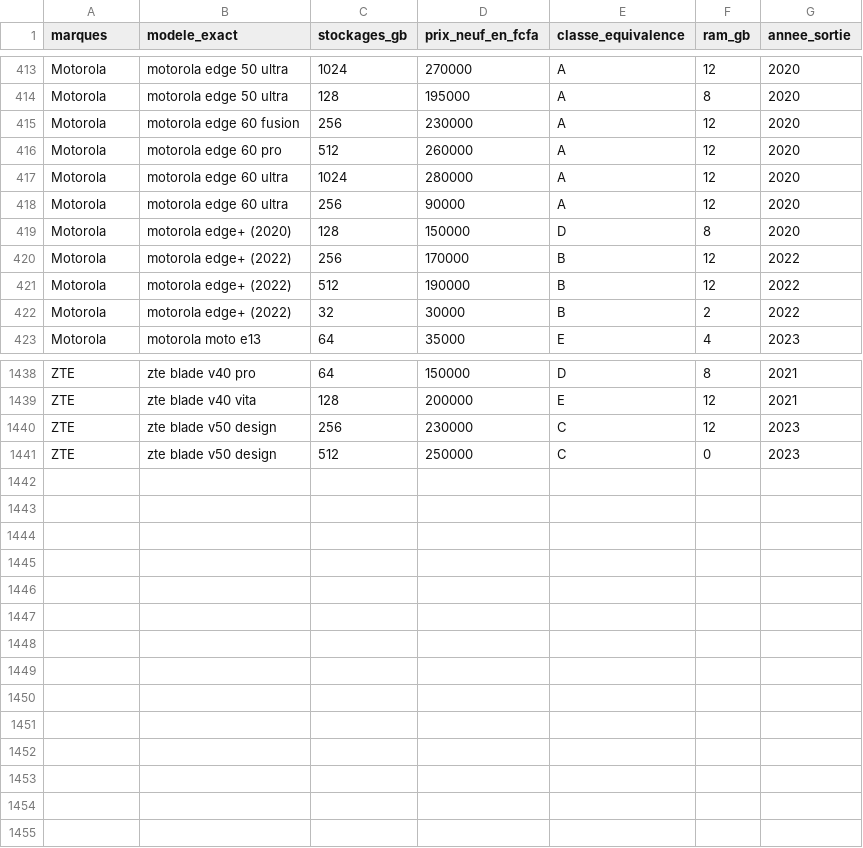
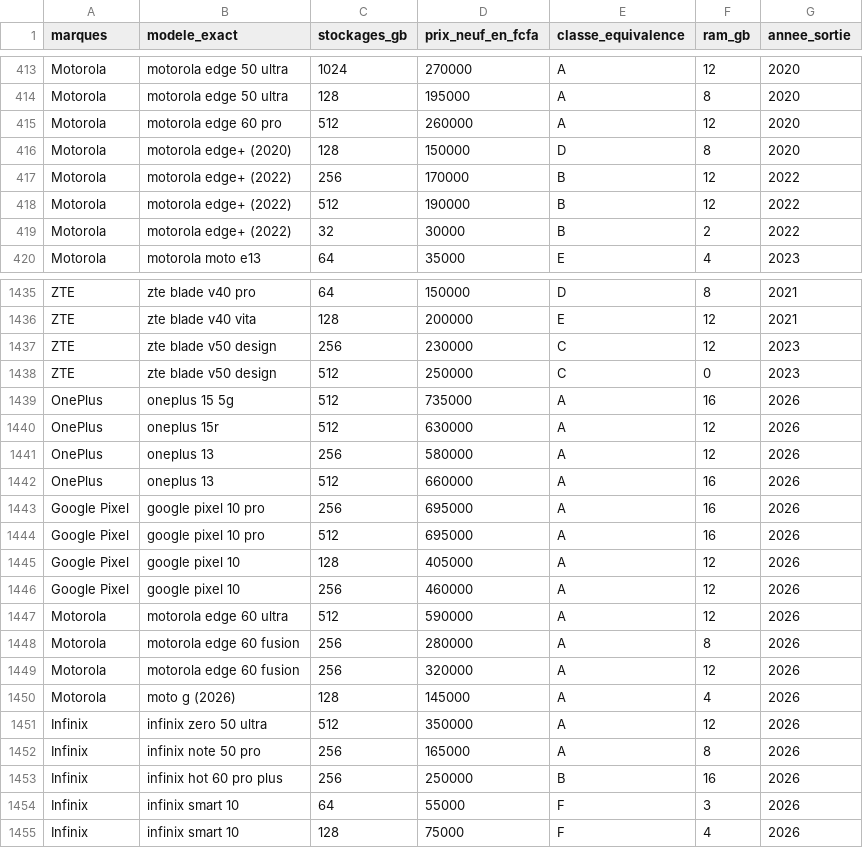
Before and after one commit to bougoune-e/TEKH, a CSV file: data/catalog/tab_cleaned.csv, drawn as a sheet; only a part is shown, gaps mark what is left out; removed rows and columns are numbered as before the commit, all else as after; the diff names each change by its address in the sheet, - before the commit and + after, or states it on an @@ line.

```diff
--- a/data/catalog/tab_cleaned.csv
+++ b/data/catalog/tab_cleaned.csv
-row 415: Motorola | motorola edge 60 fusion | 256 | 230000 | A | 12 | 2020
-row 417: Motorola | motorola edge 60 ultra | 1024 | 280000 | A | 12 | 2020
-row 418: Motorola | motorola edge 60 ultra | 256 | 90000 | A | 12 | 2020
+row 1439: OnePlus | oneplus 15 5g | 512 | 735000 | A | 16 | 2026
+row 1440: OnePlus | oneplus 15r | 512 | 630000 | A | 12 | 2026
+row 1441: OnePlus | oneplus 13 | 256 | 580000 | A | 12 | 2026
+row 1442: OnePlus | oneplus 13 | 512 | 660000 | A | 16 | 2026
+row 1443: Google Pixel | google pixel 10 pro | 256 | 695000 | A | 16 | 2026
+row 1444: Google Pixel | google pixel 10 pro | 512 | 695000 | A | 16 | 2026
+row 1445: Google Pixel | google pixel 10 | 128 | 405000 | A | 12 | 2026
+row 1446: Google Pixel | google pixel 10 | 256 | 460000 | A | 12 | 2026
+row 1447: Motorola | motorola edge 60 ultra | 512 | 590000 | A | 12 | 2026
+row 1448: Motorola | motorola edge 60 fusion | 256 | 280000 | A | 8 | 2026
+row 1449: Motorola | motorola edge 60 fusion | 256 | 320000 | A | 12 | 2026
+row 1450: Motorola | moto g (2026) | 128 | 145000 | A | 4 | 2026
+row 1451: Infinix | infinix zero 50 ultra | 512 | 350000 | A | 12 | 2026
+row 1452: Infinix | infinix note 50 pro | 256 | 165000 | A | 8 | 2026
+row 1453: Infinix | infinix hot 60 pro plus | 256 | 250000 | B | 16 | 2026
+row 1454: Infinix | infinix smart 10 | 64 | 55000 | F | 3 | 2026
+row 1455: Infinix | infinix smart 10 | 128 | 75000 | F | 4 | 2026
```
Also changed, not shown: data/catalog/tab.csv, 1 other file.
